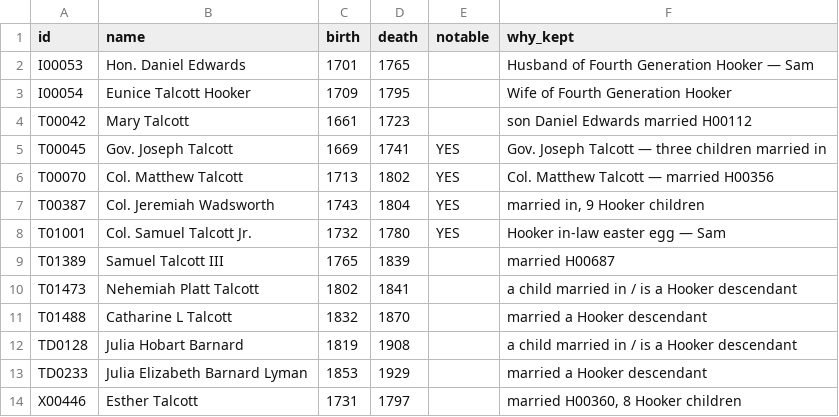
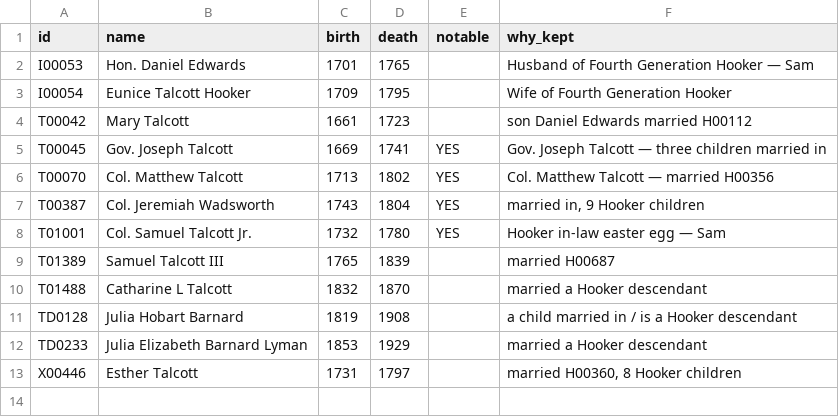
Before and after one commit to 35degrees/hookerfamily041726, a TSV file: _review/talcott-keep.tsv, drawn as a sheet.

```diff
--- a/_review/talcott-keep.tsv
+++ b/_review/talcott-keep.tsv
@@ -9,3 +9,2 @@ T01001	Col. Samuel Talcott Jr.	1732	1780	YES	Hooker in-law easter egg — Sam
 T01389	Samuel Talcott III	1765	1839		married H00687
-T01473	Nehemiah Platt Talcott	1802	1841		a child married in / is a Hooker descendant
 T01488	Catharine L Talcott	1832	1870		married a Hooker descendant
```
Also changed, not shown: 2 other files.
